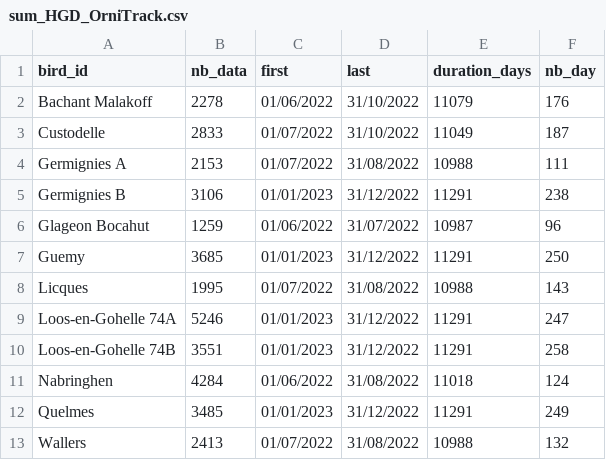
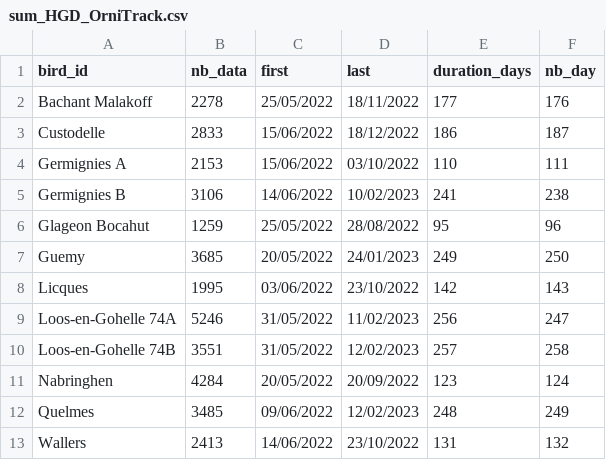
Before and after one commit to savinemz/HGD, a CSV file: table/sum_HGD_OrniTrack.csv, drawn as a sheet.

```diff
--- a/table/sum_HGD_OrniTrack.csv
+++ b/table/sum_HGD_OrniTrack.csv
@@ -1,13 +1,13 @@
 bird_id;nb_data;first;last;duration_days;nb_day
-Bachant Malakoff;2278;01/06/2022;31/10/2022;11079;176
-Custodelle;2833;01/07/2022;31/10/2022;11049;187
-Germignies A;2153;01/07/2022;31/08/2022;10988;111
-Germignies B;3106;01/01/2023;31/12/2022;11291;238
-Glageon Bocahut;1259;01/06/2022;31/07/2022;10987;96
-Guemy;3685;01/01/2023;31/12/2022;11291;250
-Licques;1995;01/07/2022;31/08/2022;10988;143
-Loos-en-Gohelle 74A;5246;01/01/2023;31/12/2022;11291;247
-Loos-en-Gohelle 74B;3551;01/01/2023;31/12/2022;11291;258
-Nabringhen;4284;01/06/2022;31/08/2022;11018;124
-Quelmes;3485;01/01/2023;31/12/2022;11291;249
-Wallers;2413;01/07/2022;31/08/2022;10988;132
+Bachant Malakoff;2278;25/05/2022;18/11/2022;177;176
+Custodelle;2833;15/06/2022;18/12/2022;186;187
+Germignies A;2153;15/06/2022;03/10/2022;110;111
+Germignies B;3106;14/06/2022;10/02/2023;241;238
+Glageon Bocahut;1259;25/05/2022;28/08/2022;95;96
+Guemy;3685;20/05/2022;24/01/2023;249;250
+Licques;1995;03/06/2022;23/10/2022;142;143
+Loos-en-Gohelle 74A;5246;31/05/2022;11/02/2023;256;247
+Loos-en-Gohelle 74B;3551;31/05/2022;12/02/2023;257;258
+Nabringhen;4284;20/05/2022;20/09/2022;123;124
+Quelmes;3485;09/06/2022;12/02/2023;248;249
+Wallers;2413;14/06/2022;23/10/2022;131;132
```
Also changed, not shown: 5 other files.
